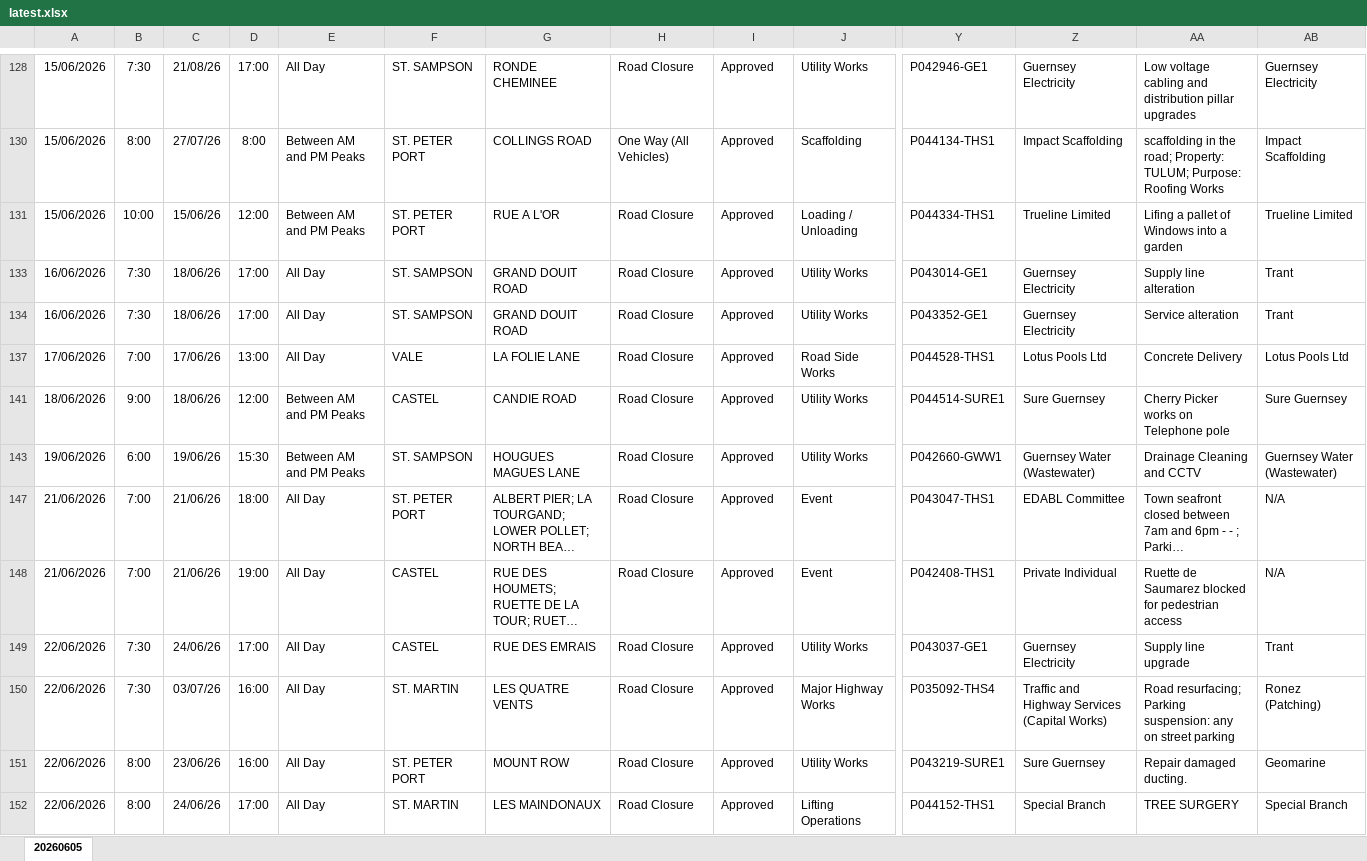
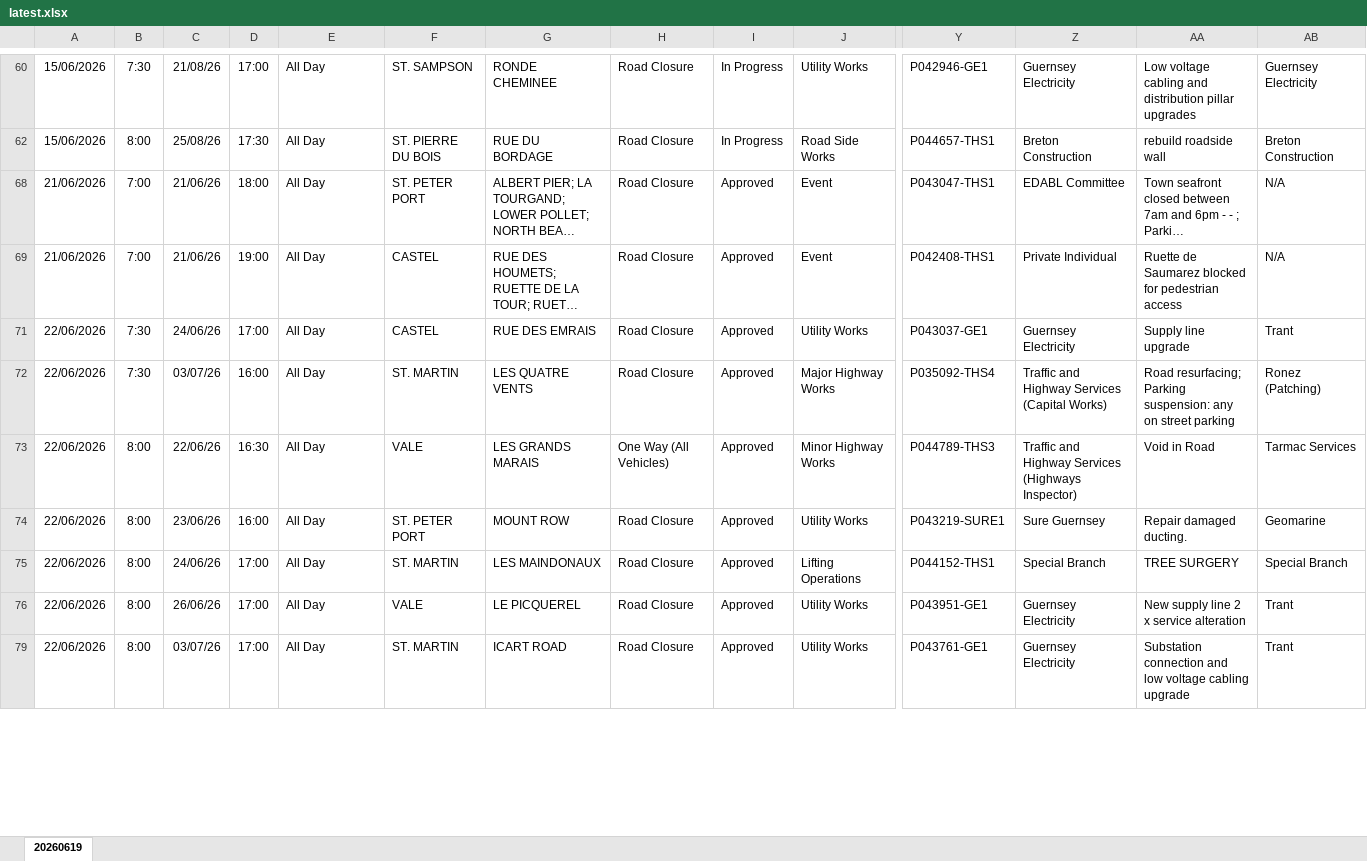
Before and after one commit to The-Quarry/guernsey-roadworks, an Excel workbook: latest.xlsx, sheet 20260619, drawn as a sheet; only a part is shown, gaps mark what is left out; the shorter side is filled out with more unchanged rows; long unchanged cells end in …; values as stored, in another font and other column widths than the file's, no borders; removed rows and columns are numbered as before the commit, all else as after; rows hold the shown columns only; the diff covers the shown part only; the diff names each change by its address in the sheet, - before the commit and + after, or states it on an @@ line.

```diff
--- a/latest.xlsx (sheet 20260619)
+++ b/latest.xlsx (sheet 20260619)
-sheet tab: 20260605
+sheet tab: 20260619
-I60: Approved
+I60: In Progress
-row 130: 15/06/2026 | 8:00 | 27/07/26 | 8:00 | Between AM and PM Peaks | ST. PETER PORT | COLLINGS ROAD | One Way (All Vehicles) | Approved | Scaffolding | P044134-THS1 | Impact Scaffolding | scaffolding in the road; Property: TULUM; Purpose: Roofing Works | Impact Scaffolding
-B62: 10:00
+B62: 8:00
-C62: 15/06/26
+C62: 25/08/26
-D62: 12:00
+D62: 17:30
-E62: Between AM and PM Peaks
+E62: All Day
-F62: ST. PETER PORT
+F62: ST. PIERRE DU BOIS
-G62: RUE A L'OR
+G62: RUE DU BORDAGE
-I62: Approved
+I62: In Progress
-J62: Loading / Unloading
+J62: Road Side Works
-Y62: P044334-THS1
+Y62: P044657-THS1
-Z62: Trueline Limited
+Z62: Breton Construction
-AA62: Lifing a pallet of Windows into a garden
+AA62: rebuild roadside wall
-AB62: Trueline Limited
+AB62: Breton Construction
-row 133: 16/06/2026 | 7:30 | 18/06/26 | 17:00 | All Day | ST. SAMPSON | GRAND DOUIT ROAD | Road Closure | Approved | Utility Works | P043014-GE1 | Guernsey Electricity | Supply line alteration | Trant
-row 134: 16/06/2026 | 7:30 | 18/06/26 | 17:00 | All Day | ST. SAMPSON | GRAND DOUIT ROAD | Road Closure | Approved | Utility Works | P043352-GE1 | Guernsey Electricity | Service alteration | Trant
-row 137: 17/06/2026 | 7:00 | 17/06/26 | 13:00 | All Day | VALE | LA FOLIE LANE | Road Closure | Approved | Road Side Works | P044528-THS1 | Lotus Pools Ltd | Concrete Delivery | Lotus Pools Ltd
-row 141: 18/06/2026 | 9:00 | 18/06/26 | 12:00 | Between AM and PM Peaks | CASTEL | CANDIE ROAD | Road Closure | Approved | Utility Works | P044514-SURE1 | Sure Guernsey | Cherry Picker works on Telephone pole | Sure Guernsey
-row 143: 19/06/2026 | 6:00 | 19/06/26 | 15:30 | Between AM and PM Peaks | ST. SAMPSON | HOUGUES MAGUES LANE | Road Closure | Approved | Utility Works | P042660-GWW1 | Guernsey Water (Wastewater) | Drainage Cleaning and CCTV | Guernsey Water (Wastewater)
+row 73: 22/06/2026 | 8:00 | 22/06/26 | 16:30 | All Day | VALE | LES GRANDS MARAIS | One Way (All Vehicles) | Approved | Minor Highway Works | P044789-THS3 | Traffic and Highway Services (Highways Inspector) | Void in Road | Tarmac Services
```
Also changed, not shown: 29 added rows, 37 removed rows and 25 edited cells elsewhere in this sheet, hidden cells.
